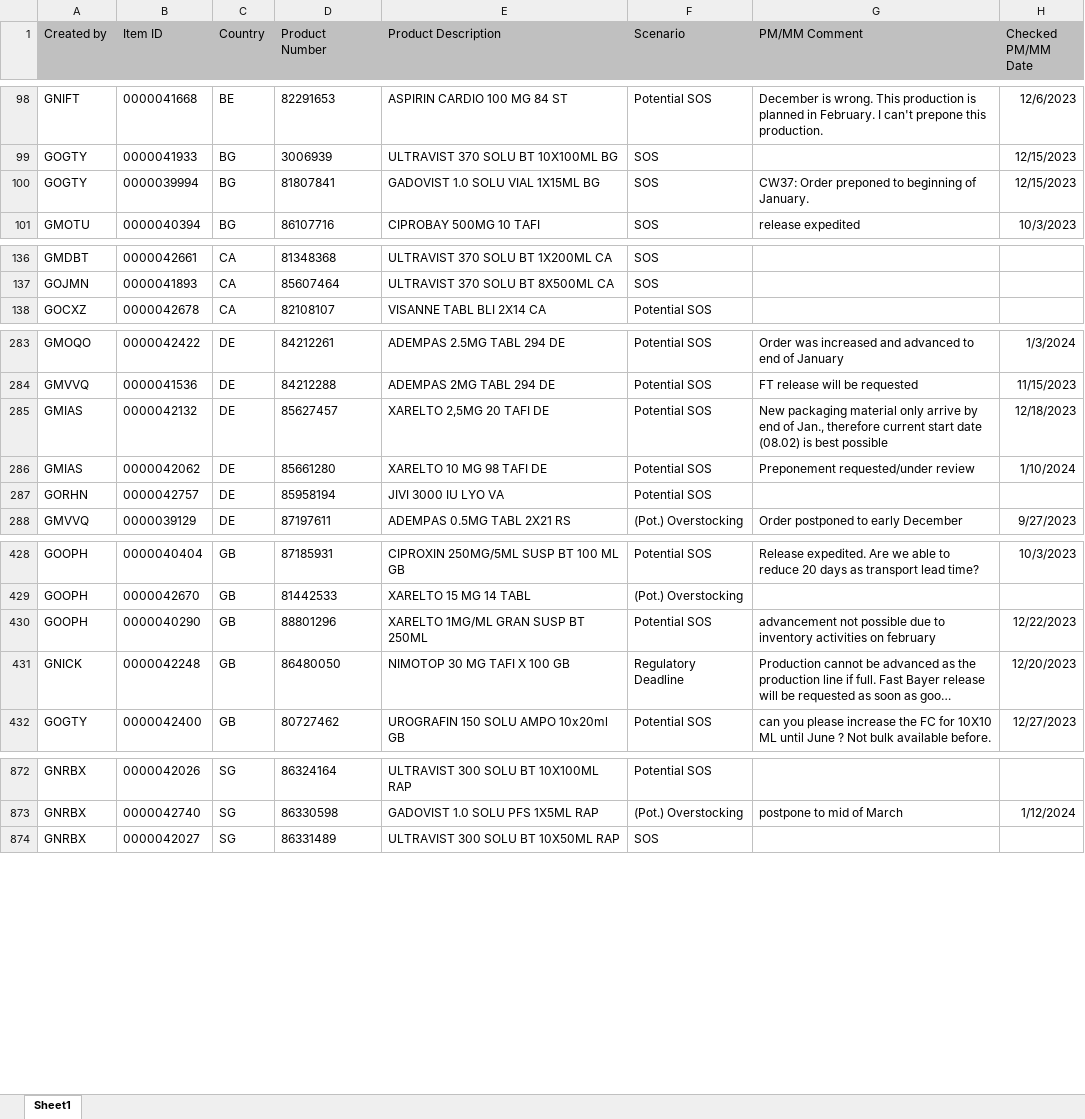
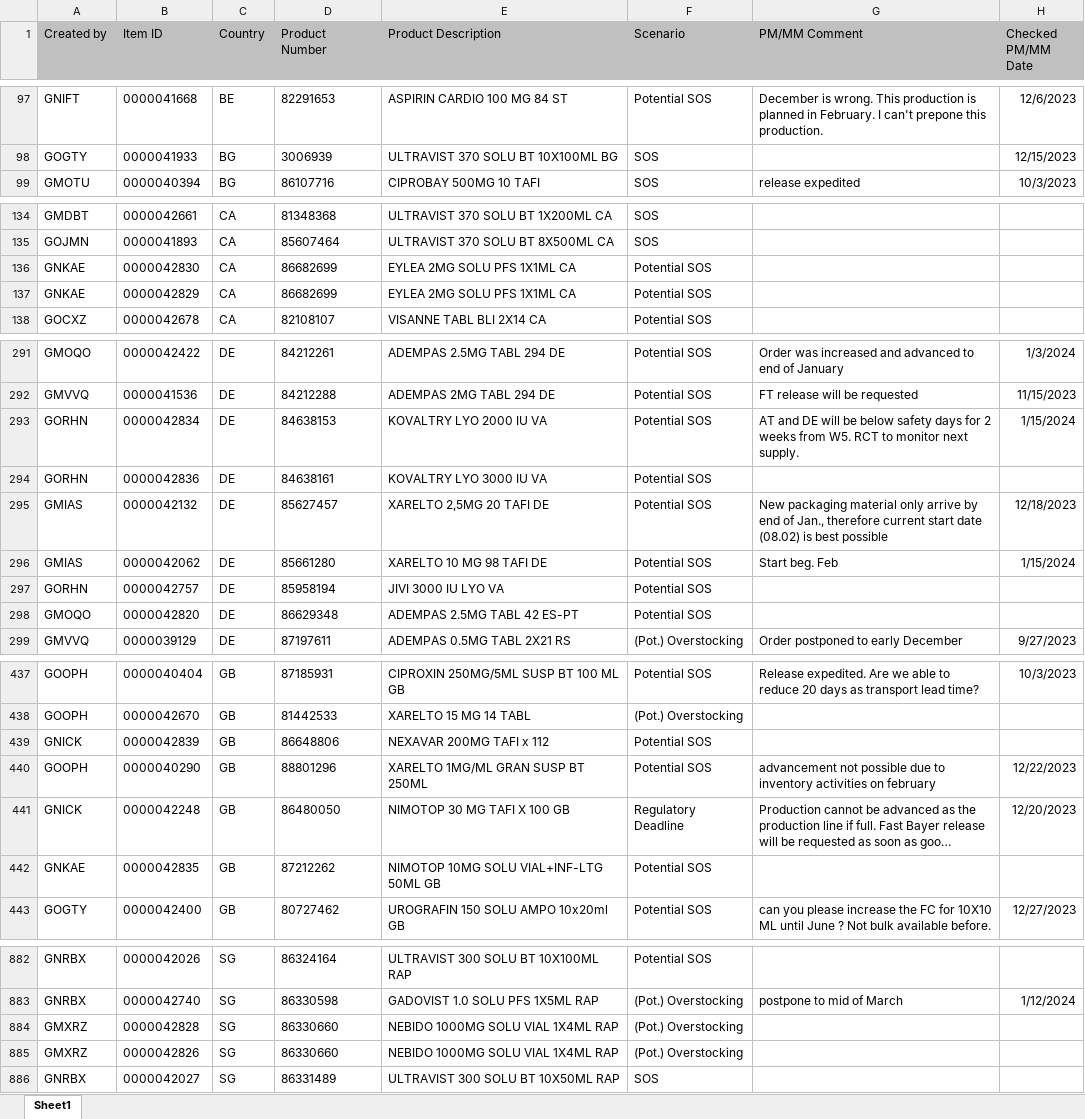
Before and after one commit to janphoenix/rct2, an Excel workbook: EXPORT.XLSX, sheet Sheet1, drawn as a sheet; only a part is shown, gaps mark what is left out; long unchanged cells end in …; values as stored, in another font and other column widths than the file's, no borders; removed rows and columns are numbered as before the commit, all else as after; the diff covers the shown part only; the diff names each change by its address in the sheet, - before the commit and + after, or states it on an @@ line.

```diff
--- a/EXPORT.XLSX (sheet Sheet1)
+++ b/EXPORT.XLSX (sheet Sheet1)
-row 100: GOGTY | 0000039994 | BG | 81807841 | GADOVIST 1.0 SOLU VIAL 1X15ML BG | SOS | CW37: Order preponed to beginning of January. | 12/15/2023
+row 136: GNKAE | 0000042830 | CA | 86682699 | EYLEA 2MG SOLU PFS 1X1ML CA | Potential SOS
+row 137: GNKAE | 0000042829 | CA | 86682699 | EYLEA 2MG SOLU PFS 1X1ML CA | Potential SOS
+row 293: GORHN | 0000042834 | DE | 84638153 | KOVALTRY LYO 2000 IU VA | Potential SOS | AT and DE will be below safety days for 2 weeks from W5. RCT to monitor next supply. | 1/15/2024
+row 294: GORHN | 0000042836 | DE | 84638161 | KOVALTRY LYO 3000 IU VA | Potential SOS
-G296 (PM/MM Comment): Preponement requested/under review
+G296 (PM/MM Comment): Start beg. Feb
-H296 (Checked PM/MM Date): 1/10/2024
+H296 (Checked PM/MM Date): 1/15/2024
+row 298: GMOQO | 0000042820 | DE | 86629348 | ADEMPAS 2.5MG TABL 42 ES-PT | Potential SOS
+row 439: GNICK | 0000042839 | GB | 86648806 | NEXAVAR 200MG TAFI x 112 | Potential SOS
+row 442: GNKAE | 0000042835 | GB | 87212262 | NIMOTOP 10MG SOLU VIAL+INF-LTG 50ML GB | Potential SOS
+row 884: GMXRZ | 0000042828 | SG | 86330660 | NEBIDO 1000MG SOLU VIAL 1X4ML RAP | (Pot.) Overstocking
+row 885: GMXRZ | 0000042826 | SG | 86330660 | NEBIDO 1000MG SOLU VIAL 1X4ML RAP | (Pot.) Overstocking
```
Also changed, not shown: 16 added rows, 13 removed rows and 45 edited cells elsewhere in this sheet.
